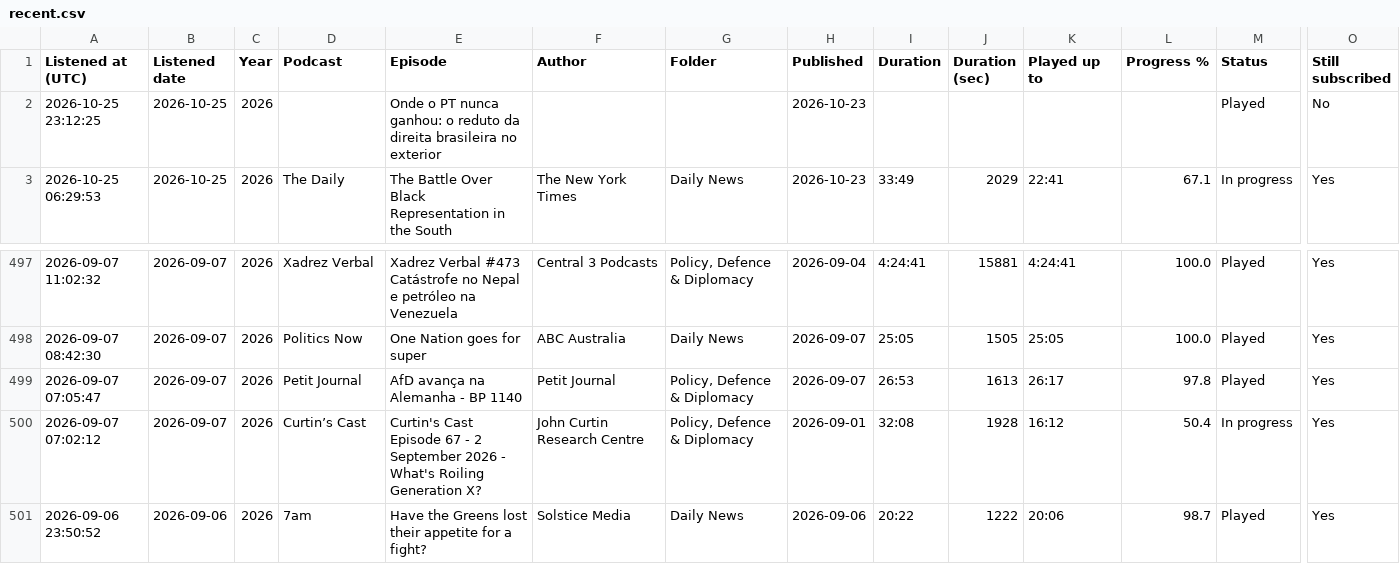
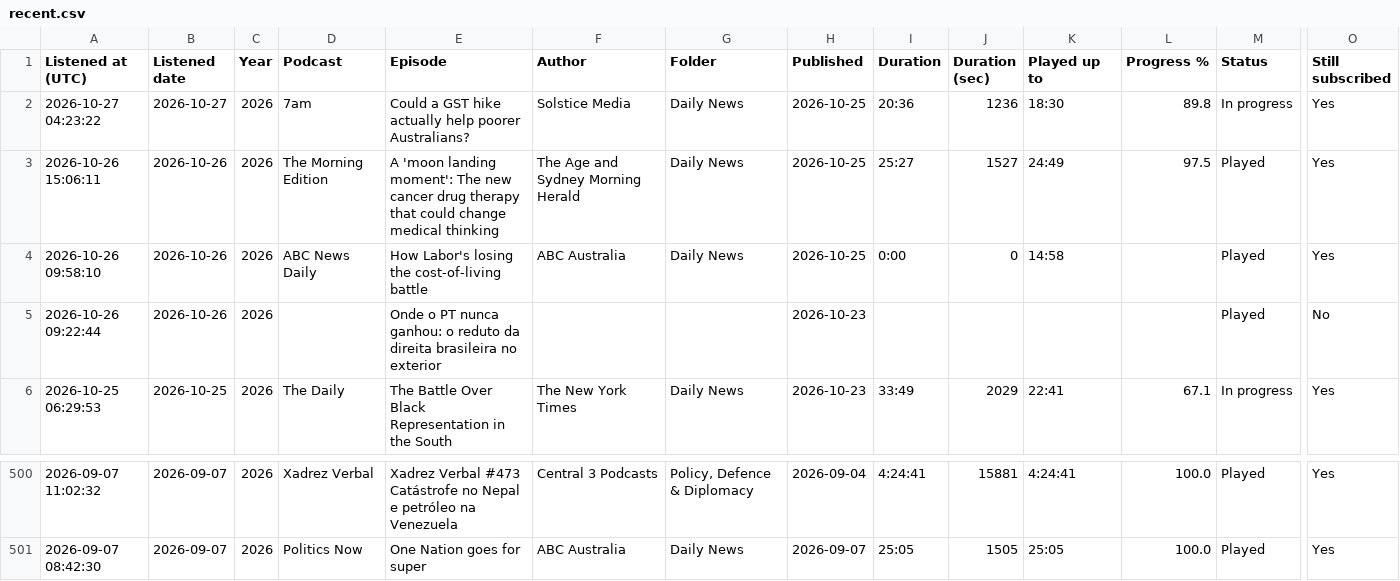
Before and after one commit to wlad-c/rss-feeds, a CSV file: pocketcasts-history/tables/recent.csv, drawn as a sheet; only a part is shown, gaps mark what is left out; removed rows and columns are numbered as before the commit, all else as after; rows hold the shown columns only; the diff names each change by its address in the sheet, - before the commit and + after, or states it on an @@ line.

```diff
--- a/pocketcasts-history/tables/recent.csv
+++ b/pocketcasts-history/tables/recent.csv
+row 2: 2026-10-27 04:23:22 | 2026-10-27 | 2026 | 7am | Could a GST hike actually help poorer Australians? | Solstice Media | Daily News | 2026-10-25 | 20:36 | 1236 | 18:30 | 89.8 | In progress | Yes
+row 3: 2026-10-26 15:06:11 | 2026-10-26 | 2026 | The Morning Edition | A 'moon landing moment': The new cancer drug therapy that could change medical thinking | The Age and Sydney Morning Herald | Daily News | 2026-10-25 | 25:27 | 1527 | 24:49 | 97.5 | Played | Yes
+row 4: 2026-10-26 09:58:10 | 2026-10-26 | 2026 | ABC News Daily | How Labor's losing the cost-of-living battle | ABC Australia | Daily News | 2026-10-25 | 0:00 | 0 | 14:58 |  | Played | Yes
-A5 (Listened at (UTC)): 2026-10-25 23:12:25
+A5 (Listened at (UTC)): 2026-10-26 09:22:44
-B5 (Listened date): 2026-10-25
+B5 (Listened date): 2026-10-26
-row 499: 2026-09-07 07:05:47 | 2026-09-07 | 2026 | Petit Journal | AfD avança na Alemanha - BP 1140 | Petit Journal | Policy, Defence & Diplomacy | 2026-09-07 | 26:53 | 1613 | 26:17 | 97.8 | Played | Yes
-row 500: 2026-09-07 07:02:12 | 2026-09-07 | 2026 | Curtin’s Cast | Curtin's Cast Episode 67 - 2 September 2026 - What's Roiling Generation X? | John Curtin Research Centre | Policy, Defence & Diplomacy | 2026-09-01 | 32:08 | 1928 | 16:12 | 50.4 | In progress | Yes
-row 501: 2026-09-06 23:50:52 | 2026-09-06 | 2026 | 7am | Have the Greens lost their appetite for a fight? | Solstice Media | Daily News | 2026-09-06 | 20:22 | 1222 | 20:06 | 98.7 | Played | Yes
```
Also changed, not shown: pocketcasts-history/tables/podcasts.csv, 20 other files.
